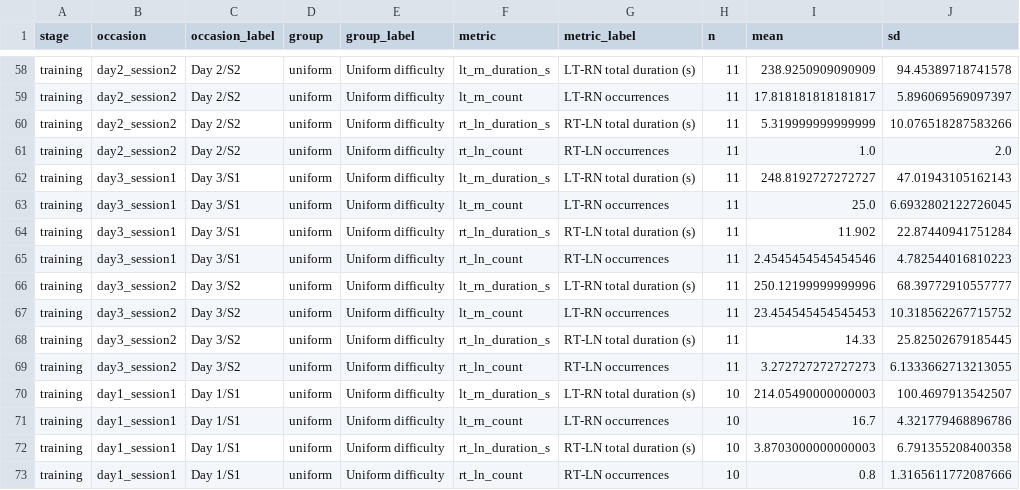
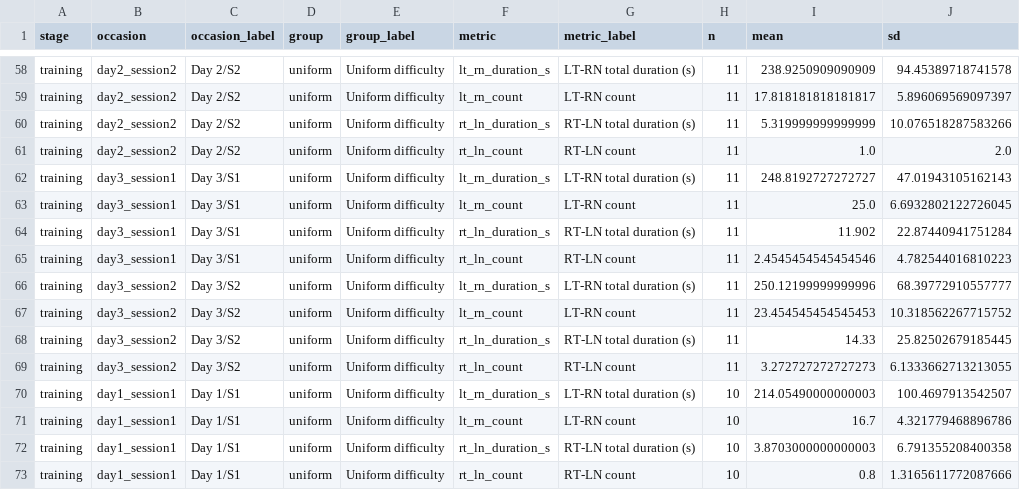
Before and after one commit to ywdreamchaser/bimanual-coordination-laparoscopic-suturing, a CSV file: outputs/source_data/longitudinal_group_summary.csv, drawn as a sheet; only a part is shown, gaps mark what is left out; the diff covers the shown part only; the diff names each change by its address in the sheet, - before the commit and + after, or states it on an @@ line.

```diff
--- a/outputs/source_data/longitudinal_group_summary.csv
+++ b/outputs/source_data/longitudinal_group_summary.csv
-G59 (metric_label): LT-RN occurrences
+G59 (metric_label): LT-RN count
-G61 (metric_label): RT-LN occurrences
+G61 (metric_label): RT-LN count
-G63 (metric_label): LT-RN occurrences
+G63 (metric_label): LT-RN count
-G65 (metric_label): RT-LN occurrences
+G65 (metric_label): RT-LN count
-G67 (metric_label): LT-RN occurrences
+G67 (metric_label): LT-RN count
-G69 (metric_label): RT-LN occurrences
+G69 (metric_label): RT-LN count
-G71 (metric_label): LT-RN occurrences
+G71 (metric_label): LT-RN count
-G73 (metric_label): RT-LN occurrences
+G73 (metric_label): RT-LN count
```
Also changed, not shown: 60 edited cells elsewhere in this file, data/analysis_input.csv, outputs/source_data/Fig4_training_LT_RN_count.csv, 53 other files.
